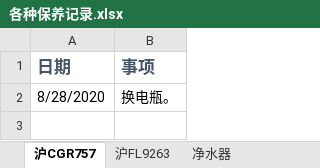
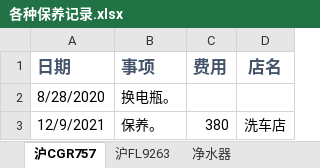
Before and after one commit to linlfx/me, an Excel workbook: 各种保养记录.xlsx, sheet 沪CGR757, drawn as a sheet; values as stored, in another font and other column widths than the file's, no borders; the diff names each change by its address in the sheet, - before the commit and + after, or states it on an @@ line.

Commit message:
update

```diff
--- a/各种保养记录.xlsx (sheet 沪CGR757)
+++ b/各种保养记录.xlsx (sheet 沪CGR757)
+column C (费用), empty
+column D (店名), empty
+row 3: 12/9/2021 | 保养。 | 380 | 洗车店
```
